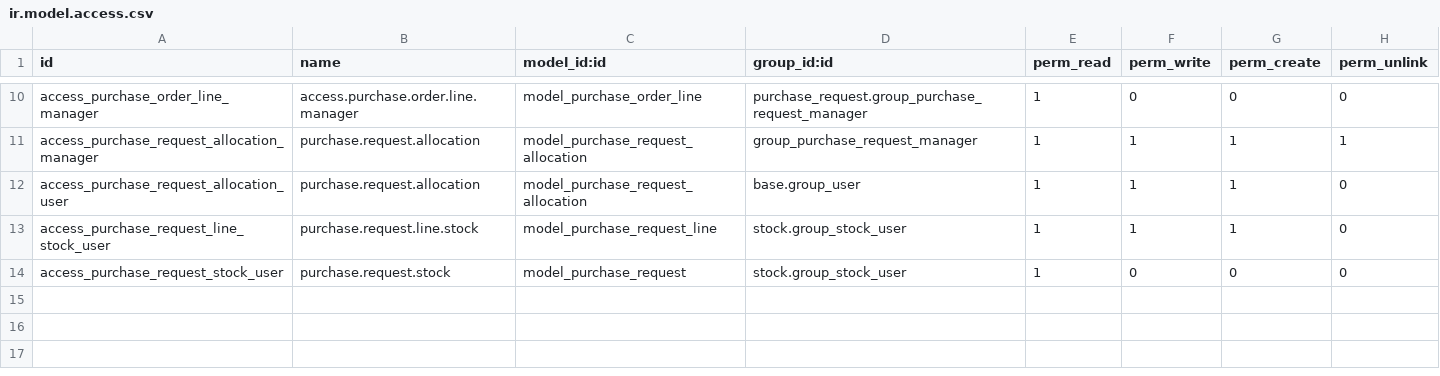
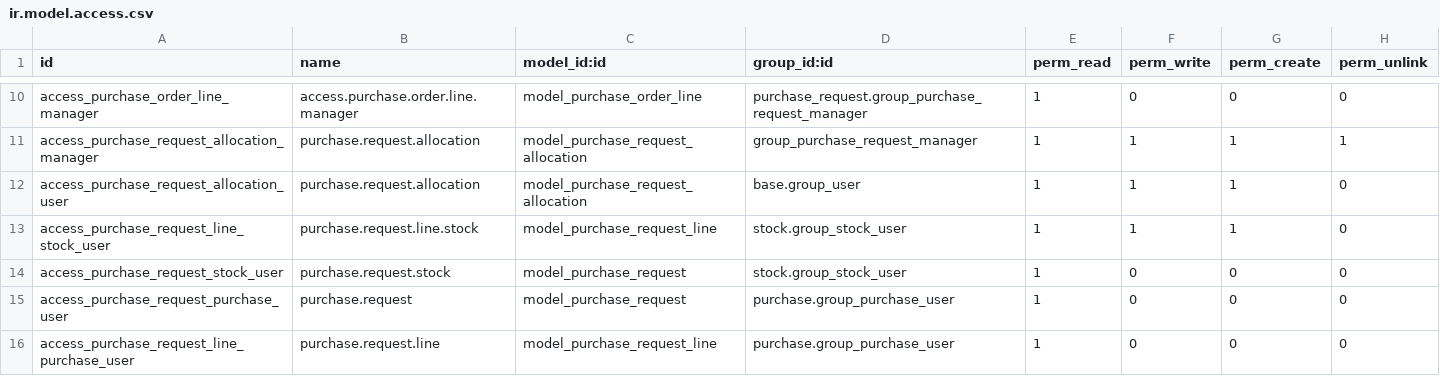
Before and after one commit to BADEP/purchase-workflow, a CSV file: purchase_request/security/ir.model.access.csv, drawn as a sheet; only a part is shown, gaps mark what is left out; the diff names each change by its address in the sheet, - before the commit and + after, or states it on an @@ line.

Commit message:
[12.0][FIX] purchase_request: allow Purchase users to see purchase requests

```diff
--- a/purchase_request/security/ir.model.access.csv
+++ b/purchase_request/security/ir.model.access.csv
+row 15: access_purchase_request_purchase_user | purchase.request | model_purchase_request | purchase.group_purchase_user | 1 | 0 | 0 | 0
+row 16: access_purchase_request_line_purchase_user | purchase.request.line | model_purchase_request_line | purchase.group_purchase_user | 1 | 0 | 0 | 0
```
Also changed, not shown: 1 other file.
